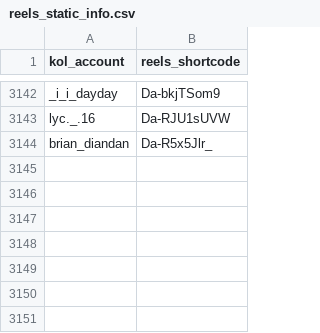
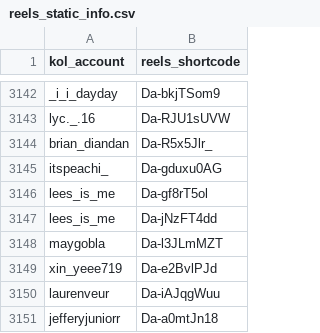
Before and after one commit to sabina-lu/reels-scraping, a CSV file: data/reels_static_info.csv, drawn as a sheet; only a part is shown, gaps mark what is left out.

```diff
--- a/data/reels_static_info.csv
+++ b/data/reels_static_info.csv
@@ -3144 +3144,8 @@ lyc._.16,Da-RJU1sUVW
 brian_diandan,Da-R5x5Jlr_
+itspeachi_,Da-gduxu0AG
+lees_is_me,Da-gf8rT5ol
+lees_is_me,Da-jNzFT4dd
+maygobla,Da-l3JLmMZT
+xin_yeee719,Da-e2BvlPJd
+laurenveur,Da-iAJqgWuu
+jefferyjuniorr,Da-a0mtJn18
```
Also changed, not shown: data/profile_post_state.csv.
